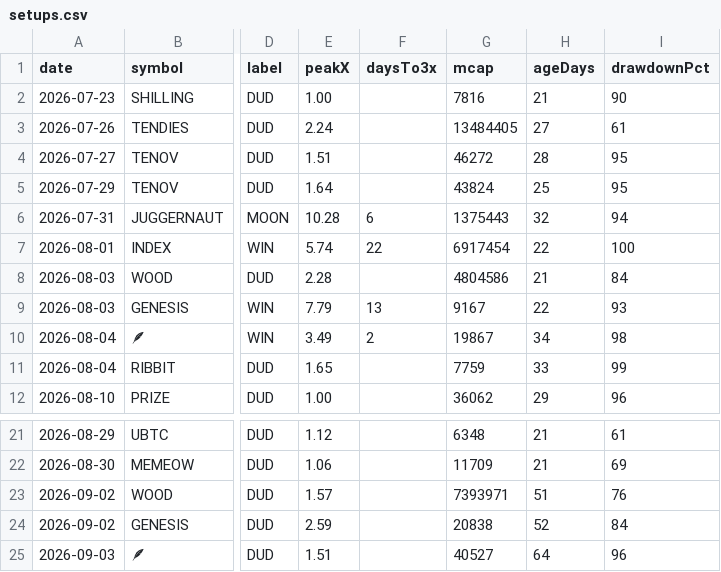
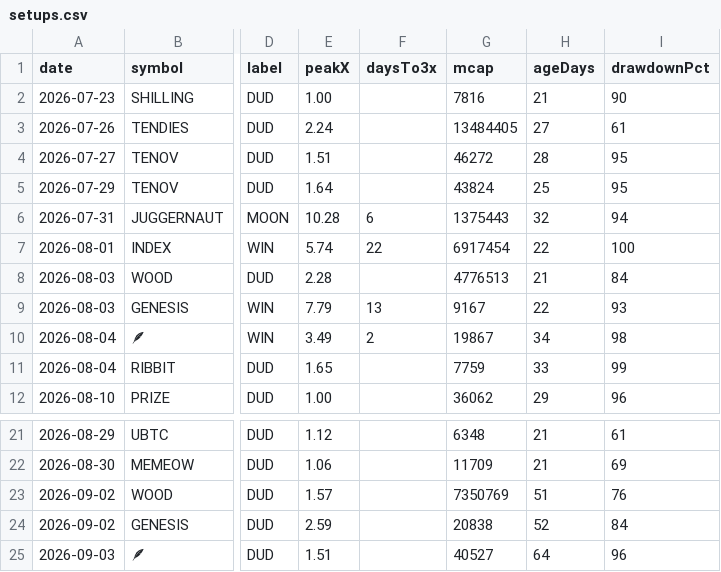
Before and after one commit to itsloashh/hood-scanner, a CSV file: data/research/setups.csv, drawn as a sheet; only a part is shown, gaps mark what is left out; the diff names each change by its address in the sheet, - before the commit and + after, or states it on an @@ line.

```diff
--- a/data/research/setups.csv
+++ b/data/research/setups.csv
-G8 (mcap): 4804586
+G8 (mcap): 4776513
-G23 (mcap): 7393971
+G23 (mcap): 7350769
```
Also changed, not shown: 5 other files.
